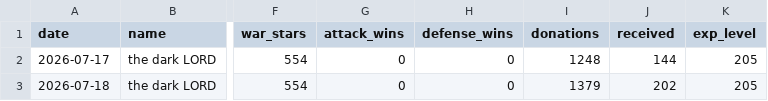
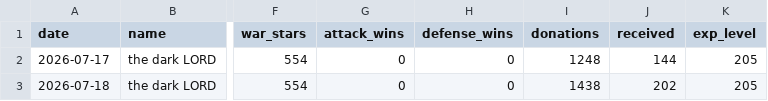
Before and after one commit to i-hridaysaha/COC-Tracker, a CSV file: data/accounts/8P88Q0GLQ/village_history.csv, drawn as a sheet; only a part is shown, gaps mark what is left out; the diff names each change by its address in the sheet, - before the commit and + after, or states it on an @@ line.

```diff
--- a/data/accounts/8P88Q0GLQ/village_history.csv
+++ b/data/accounts/8P88Q0GLQ/village_history.csv
-I3 (donations): 1379
+I3 (donations): 1438
```
Also changed, not shown: 6 other files.
